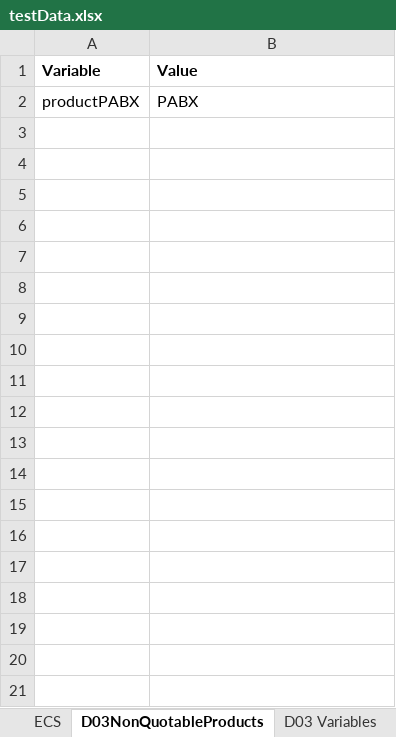
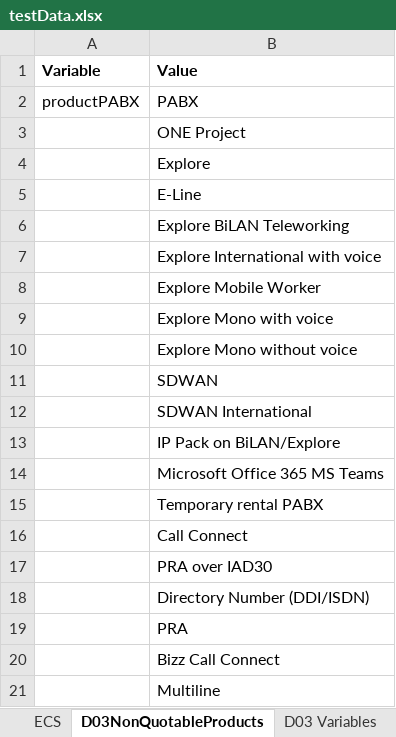
Before and after one commit to aesteves-inw/Migration_Repo_SOI, an Excel workbook: testDataRepository/testData.xlsx, sheet D03NonQuotableProducts, drawn as a sheet; only a part is shown; values as stored, in another font and other column widths than the file's, no borders; the diff covers the shown part only; the diff names each change by its address in the sheet, - before the commit and + after, or states it on an @@ line.

```diff
--- a/testDataRepository/testData.xlsx (sheet D03NonQuotableProducts)
+++ b/testDataRepository/testData.xlsx (sheet D03NonQuotableProducts)
+row 3:  | ONE Project
+row 4:  | Explore
+row 5:  | E-Line
+row 6:  | Explore BiLAN Teleworking
+row 7:  | Explore International with voice
+row 8:  | Explore Mobile Worker
+row 9:  | Explore Mono with voice
+row 10:  | Explore Mono without voice
+row 11:  | SDWAN
+row 12:  | SDWAN International
+row 13:  | IP Pack on BiLAN/Explore
+row 14:  | Microsoft Office 365 MS Teams
+row 15:  | Temporary rental PABX
+row 16:  | Call Connect
+row 17:  | PRA over IAD30
+row 18:  | Directory Number (DDI/ISDN)
+row 19:  | PRA
+row 20:  | Bizz Call Connect
+row 21:  | Multiline
```
Also changed, not shown: 45 added rows elsewhere in this sheet, 6 other files.
